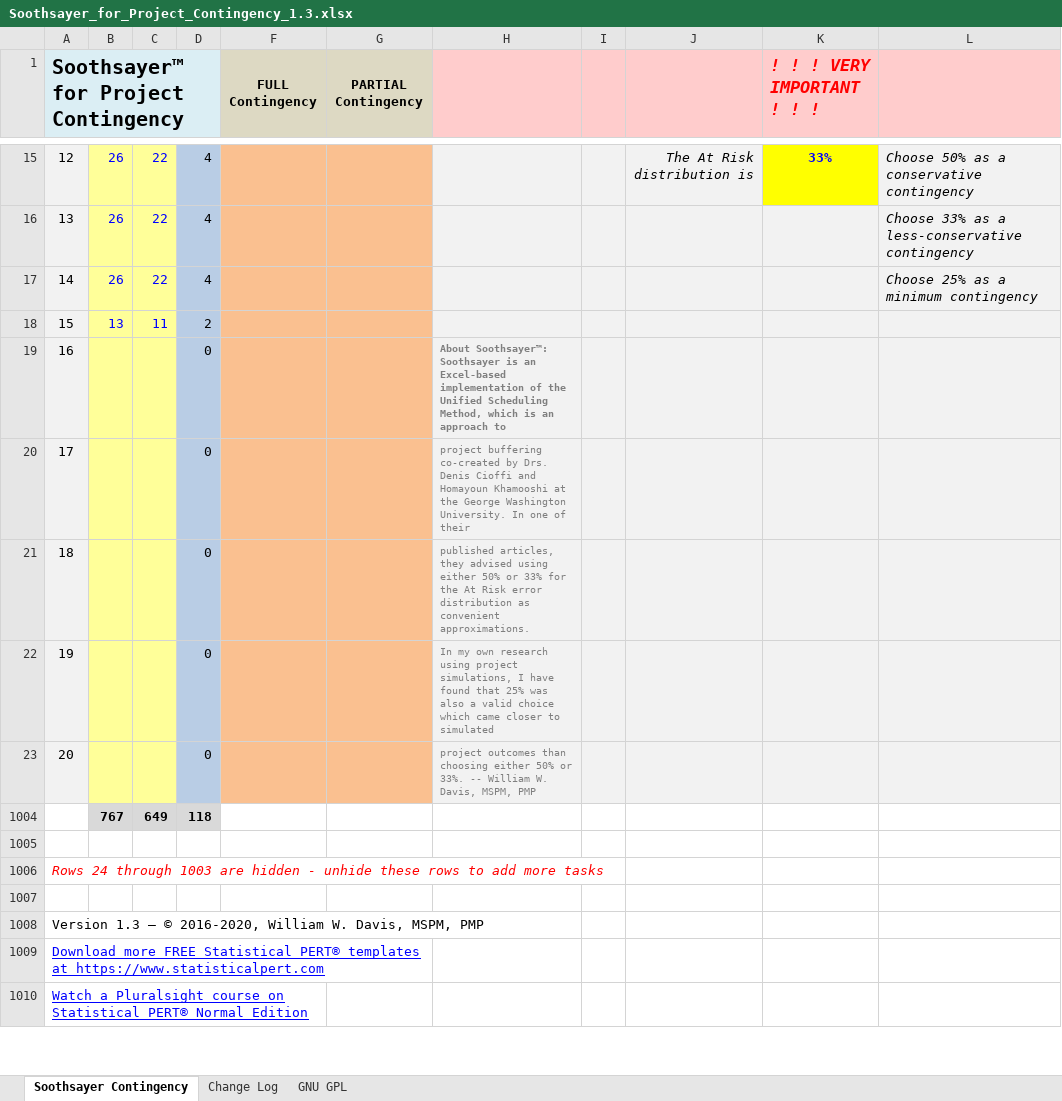
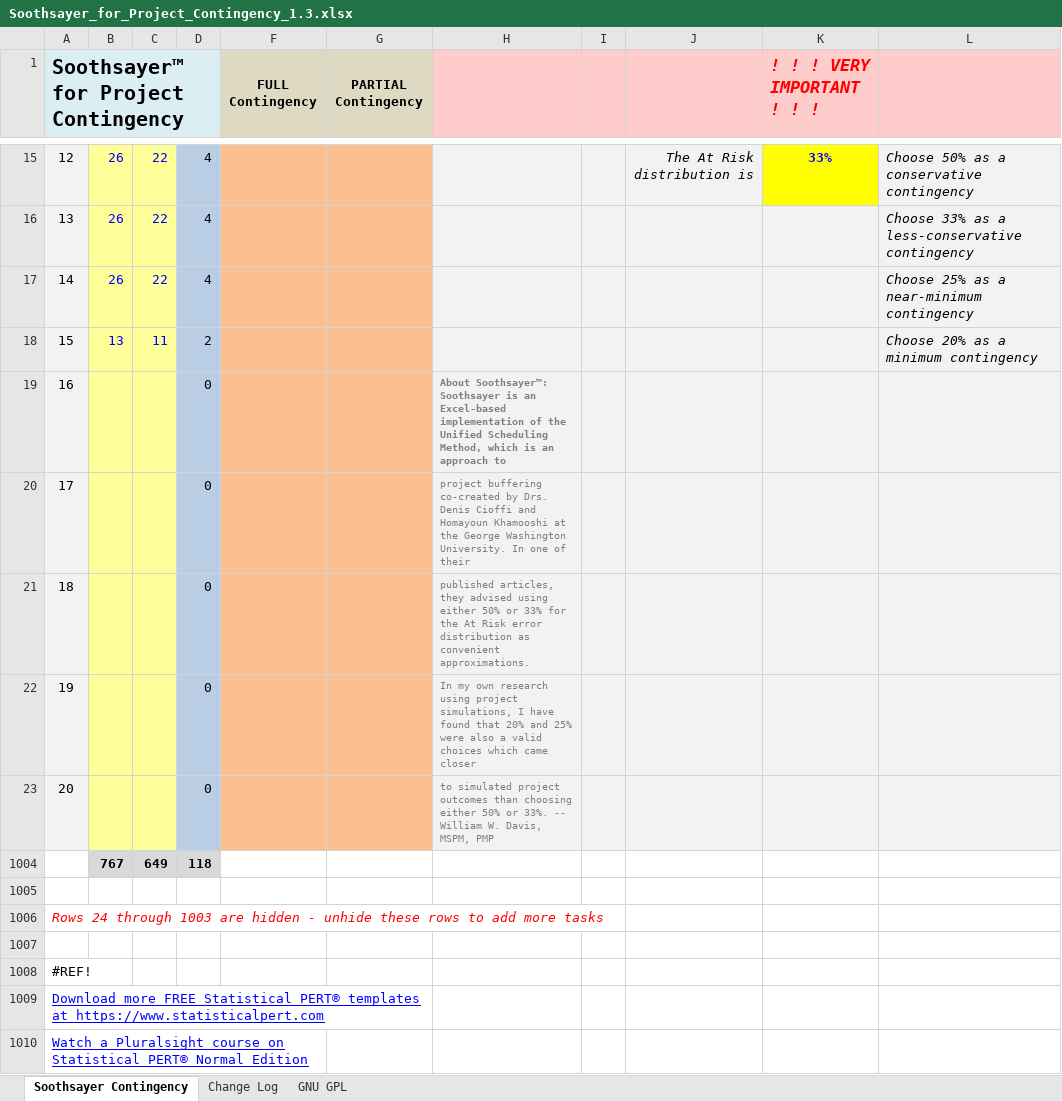
Before and after one commit to famousdavis/soothsayer, an Excel workbook: Soothsayer_for_Project_Contingency_1.3.xlsx, sheet Soothsayer Contingency, drawn as a sheet; only a part is shown, gaps mark what is left out; values as stored, in another font and other column widths than the file's, no borders; the diff names each change by its address in the sheet, - before the commit and + after, or states it on an @@ line.

Commit message:
Update Soothsayer_for_Project_Contingency_1.3.xlsx

```diff
--- a/Soothsayer_for_Project_Contingency_1.3.xlsx (sheet Soothsayer Contingency)
+++ b/Soothsayer_for_Project_Contingency_1.3.xlsx (sheet Soothsayer Contingency)
-L17: Choose 25% as a minimum contingency
+L17: Choose 25% as a near-minimum contingency
-L18: (empty)
+L18: Choose 20% as a minimum contingency
-H22: …found that 25% was also a valid choice which came closer to simulated
+H22: …found that 20% and 25% were also a valid choices which came closer
-H23: project outcomes…
+H23: to simulated project outcomes…
-A1008: Version 1.3 – © 2016-2020, William W. Davis, MSPM, PMP
+A1008: #REF!
```
Also changed, not shown: sheet Change Log.
